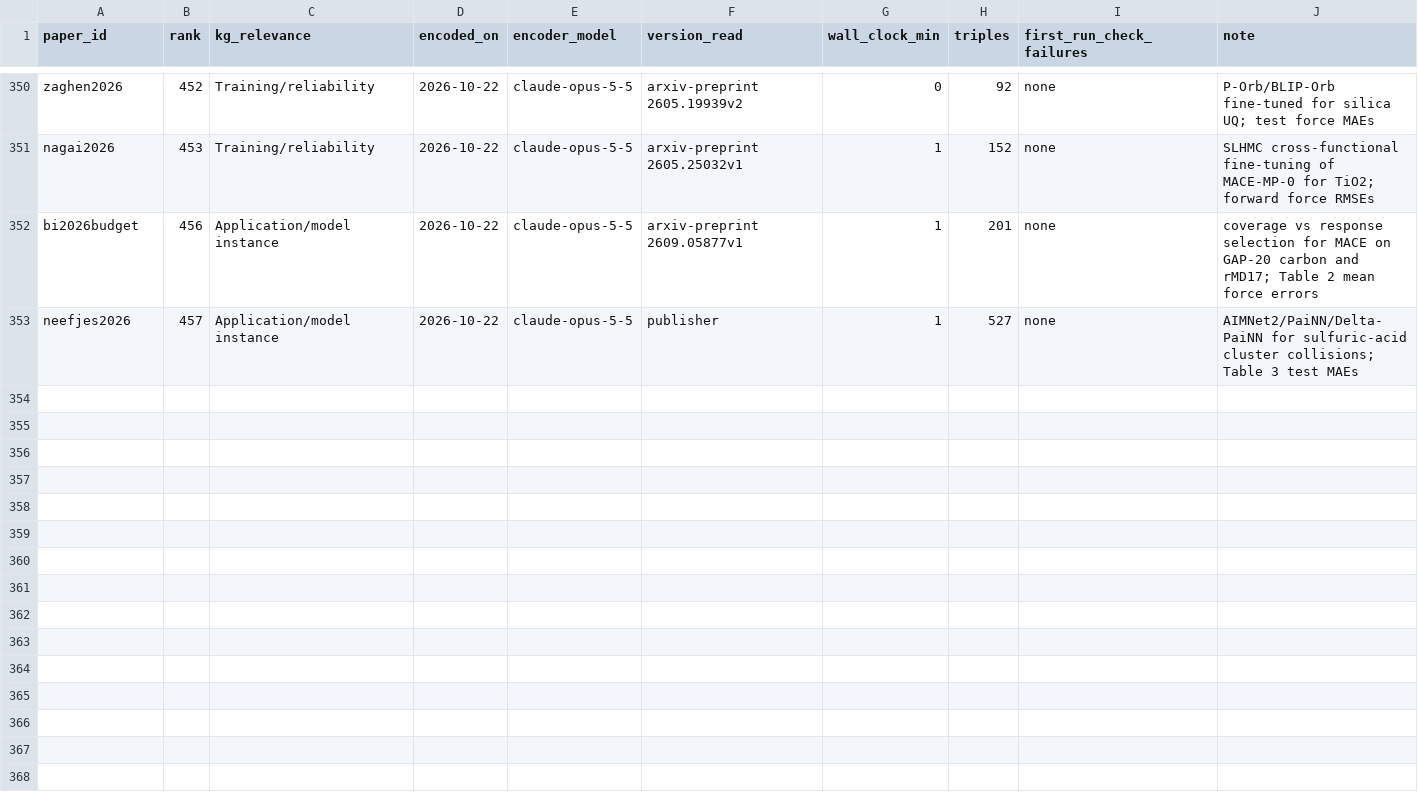
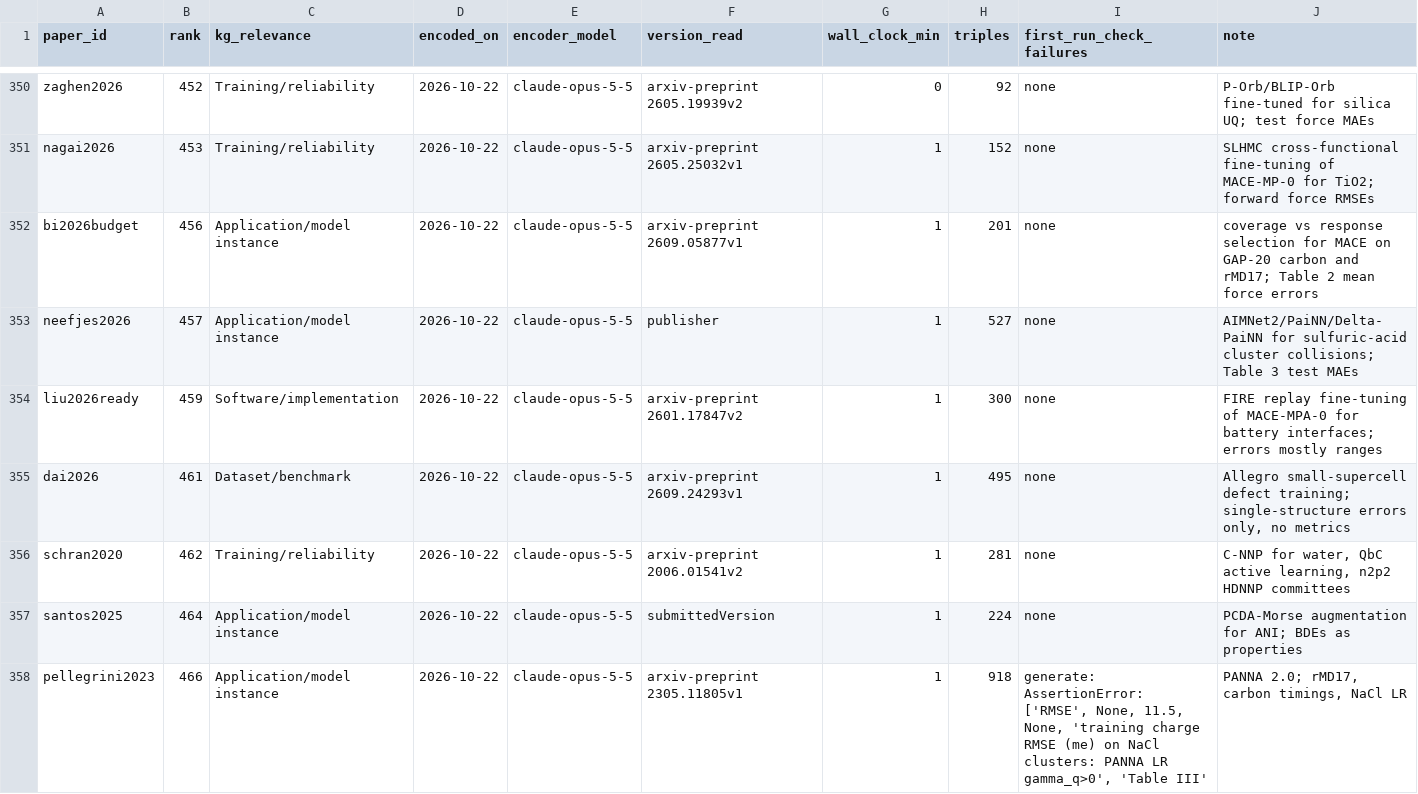
Before and after one commit to danielhz/mlips-ontology, a CSV file: artifacts/kg/population-log.csv, drawn as a sheet; only a part is shown, gaps mark what is left out; the diff names each change by its address in the sheet, - before the commit and + after, or states it on an @@ line.

```diff
--- a/artifacts/kg/population-log.csv
+++ b/artifacts/kg/population-log.csv
+row 354: liu2026ready | 459 | Software/implementation | 2026-10-22 | claude-opus-5-5 | arxiv-preprint 2601.17847v2 | 1 | 300 | none | FIRE replay fine-tuning of MACE-MPA-0 for battery interfaces; errors mostly ranges
+row 355: dai2026 | 461 | Dataset/benchmark | 2026-10-22 | claude-opus-5-5 | arxiv-preprint 2609.24293v1 | 1 | 495 | none | Allegro small-supercell defect training; single-structure errors only, no metrics
+row 356: schran2020 | 462 | Training/reliability | 2026-10-22 | claude-opus-5-5 | arxiv-preprint 2006.01541v2 | 1 | 281 | none | C-NNP for water, QbC active learning, n2p2 HDNNP committees
+row 357: santos2025 | 464 | Application/model instance | 2026-10-22 | claude-opus-5-5 | submittedVersion | 1 | 224 | none | PCDA-Morse augmentation for ANI; BDEs as properties
+row 358: pellegrini2023 | 466 | Application/model instance | 2026-10-22 | claude-opus-5-5 | arxiv-preprint 2305.11805v1 | 1 | 918 | generate: AssertionError: ['RMSE', None, 11.5, None, 'training charge RMSE (me) on NaCl clusters: PANNA LR gamma_q>0', 'Table III' | PANNA 2.0; rMD17, carbon timings, NaCl LR
```
Also changed, not shown: artifacts/kg/datasets-splits.csv, 15 other files.
